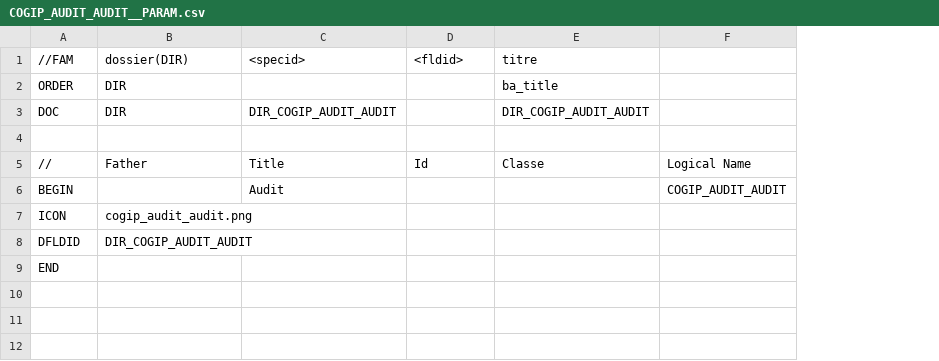
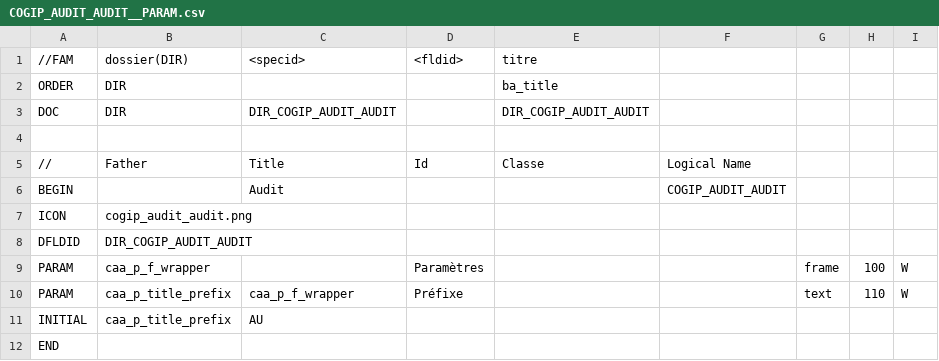
Before and after one commit to zatmania/dynacase-quick-start-code, a CSV file: COGIP_AUDIT/COGIP_AUDIT_AUDIT__PARAM.csv, drawn as a sheet; the diff names each change by its address in the sheet, - before the commit and + after, or states it on an @@ line.

Commit message:
Add param conf (3.2-after-30-30)

```diff
--- a/COGIP_AUDIT/COGIP_AUDIT_AUDIT__PARAM.csv
+++ b/COGIP_AUDIT/COGIP_AUDIT_AUDIT__PARAM.csv
+column G, empty
+column H, empty
+column I, empty
+row 9: PARAM | caa_p_f_wrapper |  | Paramètres |  |  | frame | 100 | W
+row 10: PARAM | caa_p_title_prefix | caa_p_f_wrapper | Préfixe |  |  | text | 110 | W
+row 11: INITIAL | caa_p_title_prefix | AU
```
Also changed, not shown: COGIP_AUDIT/COGIP_AUDIT_AUDIT__STRUCT.csv, COGIP_AUDIT/COGIP_AUDIT_FNC__PARAM.csv, 15 other files.
